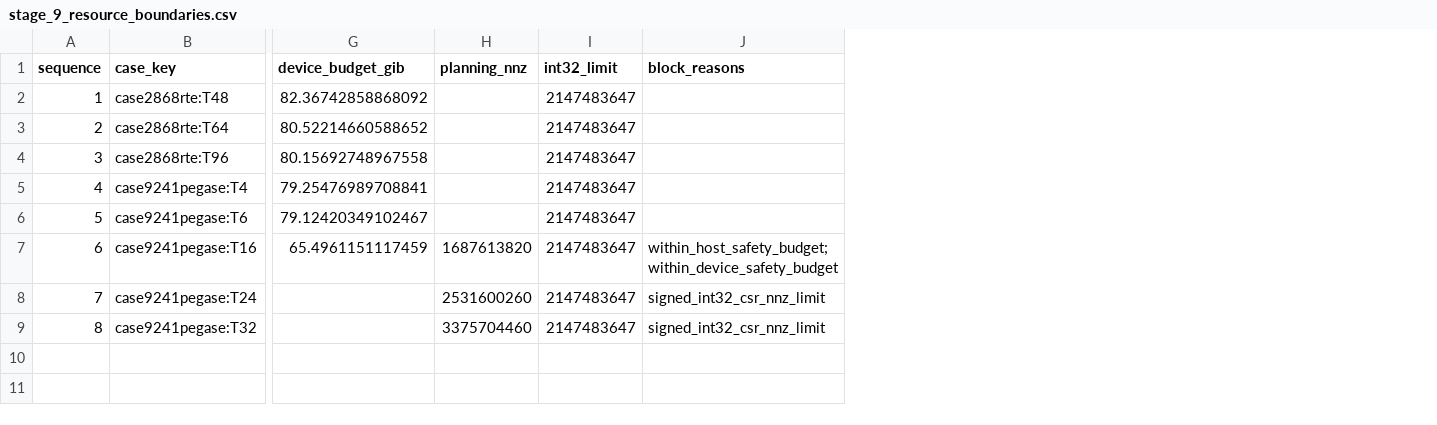
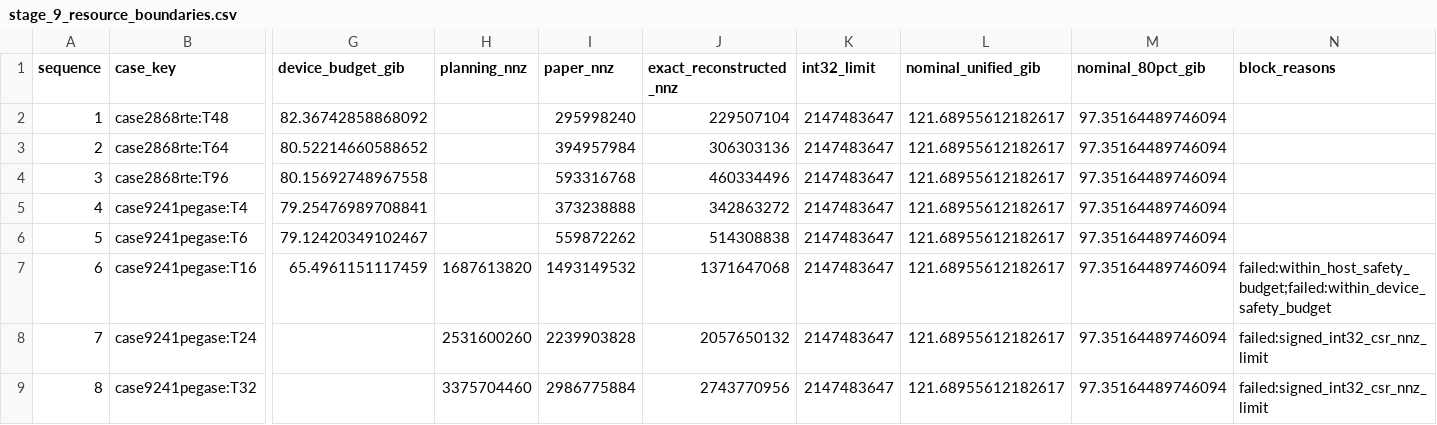
Before and after one commit to thomas-digregorio/sGS-HPR-DC-SCOPF, a CSV file: results/tables/stage_9_resource_boundaries.csv, drawn as a sheet; only a part is shown, gaps mark what is left out; addresses are those after the commit; the diff names each change by its address in the sheet, - before the commit and + after, or states it on an @@ line.

```diff
--- a/results/tables/stage_9_resource_boundaries.csv
+++ b/results/tables/stage_9_resource_boundaries.csv
+column I (paper_nnz), rows 2-9: 295998240 | 394957984 | 593316768 | 373238888 | 559872262 | 1493149532 | 2239903828 | 2986775884
+column J (exact_reconstructed_nnz), rows 2-9: 229507104 | 306303136 | 460334496 | 342863272 | 514308838 | 1371647068 | 2057650132 | 2743770956
+column L (nominal_unified_gib), rows 2-9: all 121.68955612182617
+column M (nominal_80pct_gib), rows 2-9: all 97.35164489746094
-N7 (block_reasons): within_host_safety_budget;within_device_safety_budget
+N7 (block_reasons): failed:within_host_safety_budget;failed:within_device_safety_budget
-N8:N9 (block_reasons): signed_int32_csr_nnz_limit
+N8:N9 (block_reasons): failed:signed_int32_csr_nnz_limit
```
Also changed, not shown: results/tables/stage_9_benchmarks.csv, 15 other files.
